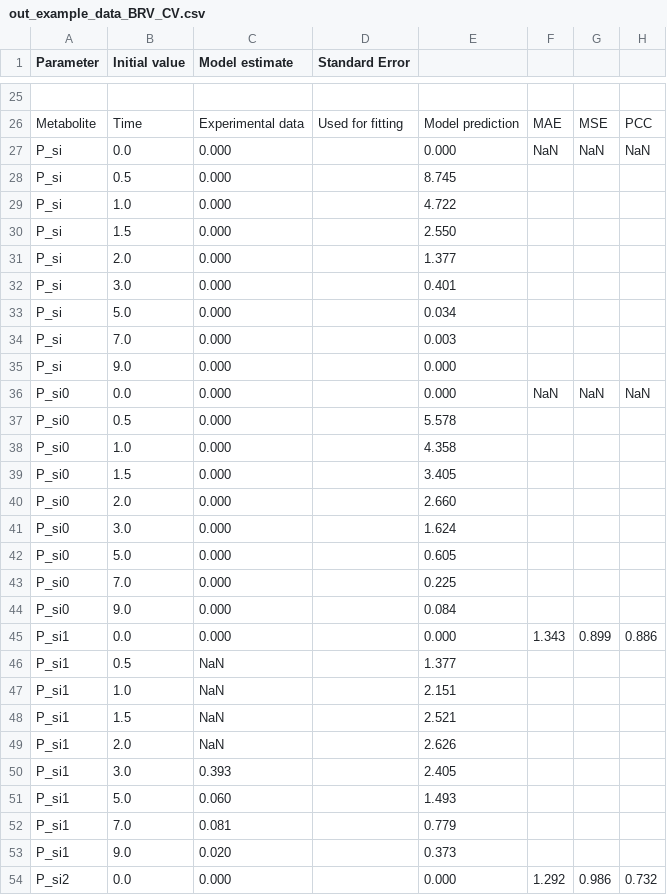
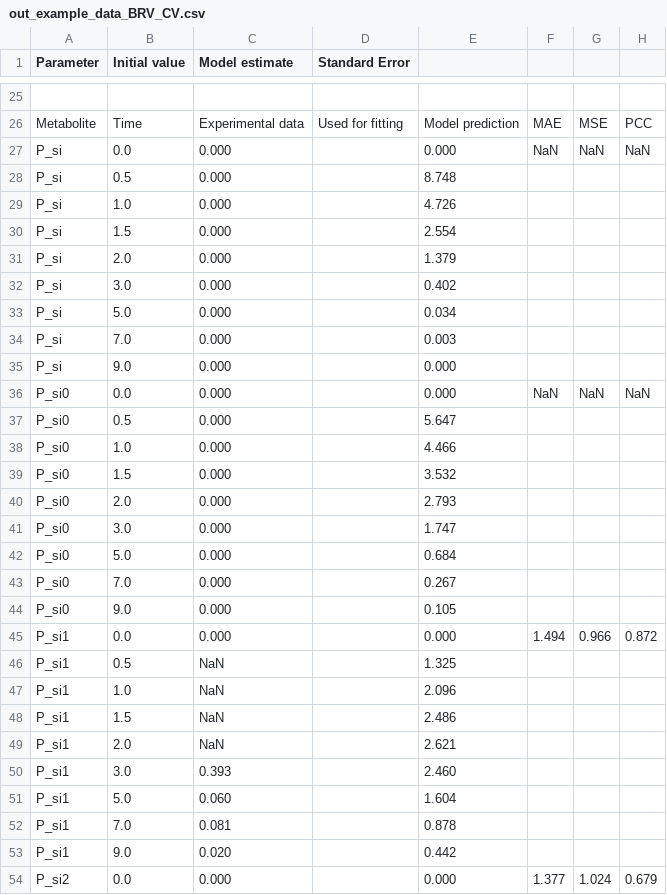
Before and after one commit to mszimmermann/PBPK_host-microbiome_model, a CSV file: Data/out_example_data_BRV_CV.csv, drawn as a sheet; only a part is shown, gaps mark what is left out; the diff covers the shown part only.

```diff
--- a/Data/out_example_data_BRV_CV.csv
+++ b/Data/out_example_data_BRV_CV.csv
@@ -27,7 +27,7 @@ Metabolite,Time,Experimental data,Used for fitting,Model prediction,MAE,MSE,PCC
 P_si,0.0,0.000,,0.000,NaN,NaN,NaN
-P_si,0.5,0.000,,8.745,,,
-P_si,1.0,0.000,,4.722,,,
-P_si,1.5,0.000,,2.550,,,
-P_si,2.0,0.000,,1.377,,,
-P_si,3.0,0.000,,0.401,,,
+P_si,0.5,0.000,,8.748,,,
+P_si,1.0,0.000,,4.726,,,
+P_si,1.5,0.000,,2.554,,,
+P_si,2.0,0.000,,1.379,,,
+P_si,3.0,0.000,,0.402,,,
 P_si,5.0,0.000,,0.034,,,
@@ -36,19 +36,19 @@ P_si,9.0,0.000,,0.000,,,
 P_si0,0.0,0.000,,0.000,NaN,NaN,NaN
-P_si0,0.5,0.000,,5.578,,,
-P_si0,1.0,0.000,,4.358,,,
-P_si0,1.5,0.000,,3.405,,,
-P_si0,2.0,0.000,,2.660,,,
-P_si0,3.0,0.000,,1.624,,,
-P_si0,5.0,0.000,,0.605,,,
-P_si0,7.0,0.000,,0.225,,,
-P_si0,9.0,0.000,,0.084,,,
-P_si1,0.0,0.000,,0.000,1.343,0.899,0.886
-P_si1,0.5,NaN,,1.377,,,
-P_si1,1.0,NaN,,2.151,,,
-P_si1,1.5,NaN,,2.521,,,
-P_si1,2.0,NaN,,2.626,,,
-P_si1,3.0,0.393,,2.405,,,
-P_si1,5.0,0.060,,1.493,,,
-P_si1,7.0,0.081,,0.779,,,
-P_si1,9.0,0.020,,0.373,,,
-P_si2,0.0,0.000,,0.000,1.292,0.986,0.732
+P_si0,0.5,0.000,,5.647,,,
+P_si0,1.0,0.000,,4.466,,,
+P_si0,1.5,0.000,,3.532,,,
+P_si0,2.0,0.000,,2.793,,,
+P_si0,3.0,0.000,,1.747,,,
+P_si0,5.0,0.000,,0.684,,,
+P_si0,7.0,0.000,,0.267,,,
+P_si0,9.0,0.000,,0.105,,,
+P_si1,0.0,0.000,,0.000,1.494,0.966,0.872
+P_si1,0.5,NaN,,1.325,,,
+P_si1,1.0,NaN,,2.096,,,
+P_si1,1.5,NaN,,2.486,,,
+P_si1,2.0,NaN,,2.621,,,
+P_si1,3.0,0.393,,2.460,,,
+P_si1,5.0,0.060,,1.604,,,
+P_si1,7.0,0.081,,0.878,,,
+P_si1,9.0,0.020,,0.442,,,
+P_si2,0.0,0.000,,0.000,1.377,1.024,0.679
```
Also changed, not shown: 78 edited cells elsewhere in this file, Data/out_example_data_BRV_GF.csv, 4 other files.
